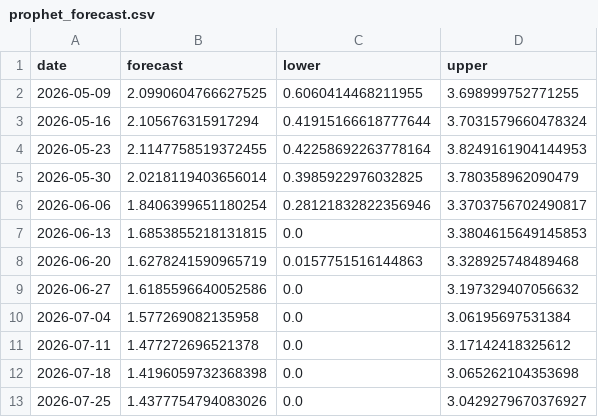
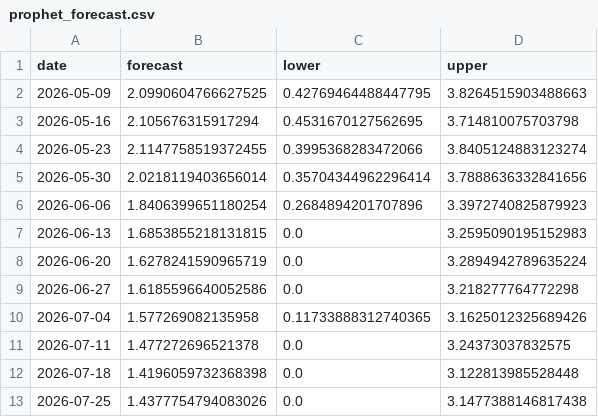
Before and after one commit to skerk001/flu-forecast, a CSV file: outputs/forecasts/prophet_forecast.csv, drawn as a sheet.

```diff
--- a/outputs/forecasts/prophet_forecast.csv
+++ b/outputs/forecasts/prophet_forecast.csv
@@ -1,13 +1,13 @@
 date,forecast,lower,upper
-2026-05-09,2.0990604766627525,0.6060414468211955,3.698999752771255
-2026-05-16,2.105676315917294,0.41915166618777644,3.7031579660478324
-2026-05-23,2.1147758519372455,0.42258692263778164,3.8249161904144953
-2026-05-30,2.0218119403656014,0.3985922976032825,3.780358962090479
-2026-06-06,1.8406399651180254,0.28121832822356946,3.3703756702490817
-2026-06-13,1.6853855218131815,0.0,3.3804615649145853
-2026-06-20,1.6278241590965719,0.0157751516144863,3.328925748489468
-2026-06-27,1.6185596640052586,0.0,3.197329407056632
-2026-07-04,1.577269082135958,0.0,3.06195697531384
-2026-07-11,1.477272696521378,0.0,3.17142418325612
-2026-07-18,1.4196059732368398,0.0,3.065262104353698
-2026-07-25,1.4377754794083026,0.0,3.0429279670376927
+2026-05-09,2.0990604766627525,0.42769464488447795,3.8264515903488663
+2026-05-16,2.105676315917294,0.4531670127562695,3.714810075703798
+2026-05-23,2.1147758519372455,0.3995368283472066,3.8405124883123274
+2026-05-30,2.0218119403656014,0.35704344962296414,3.7888636332841656
+2026-06-06,1.8406399651180254,0.2684894201707896,3.3972740825879923
+2026-06-13,1.6853855218131815,0.0,3.2595090195152983
+2026-06-20,1.6278241590965719,0.0,3.2894942789635224
+2026-06-27,1.6185596640052586,0.0,3.218277764772298
+2026-07-04,1.577269082135958,0.11733888312740365,3.1625012325689426
+2026-07-11,1.477272696521378,0.0,3.24373037832575
+2026-07-18,1.4196059732368398,0.0,3.122813985528448
+2026-07-25,1.4377754794083026,0.0,3.1477388146817438
```
Also changed, not shown: 3 other files.
